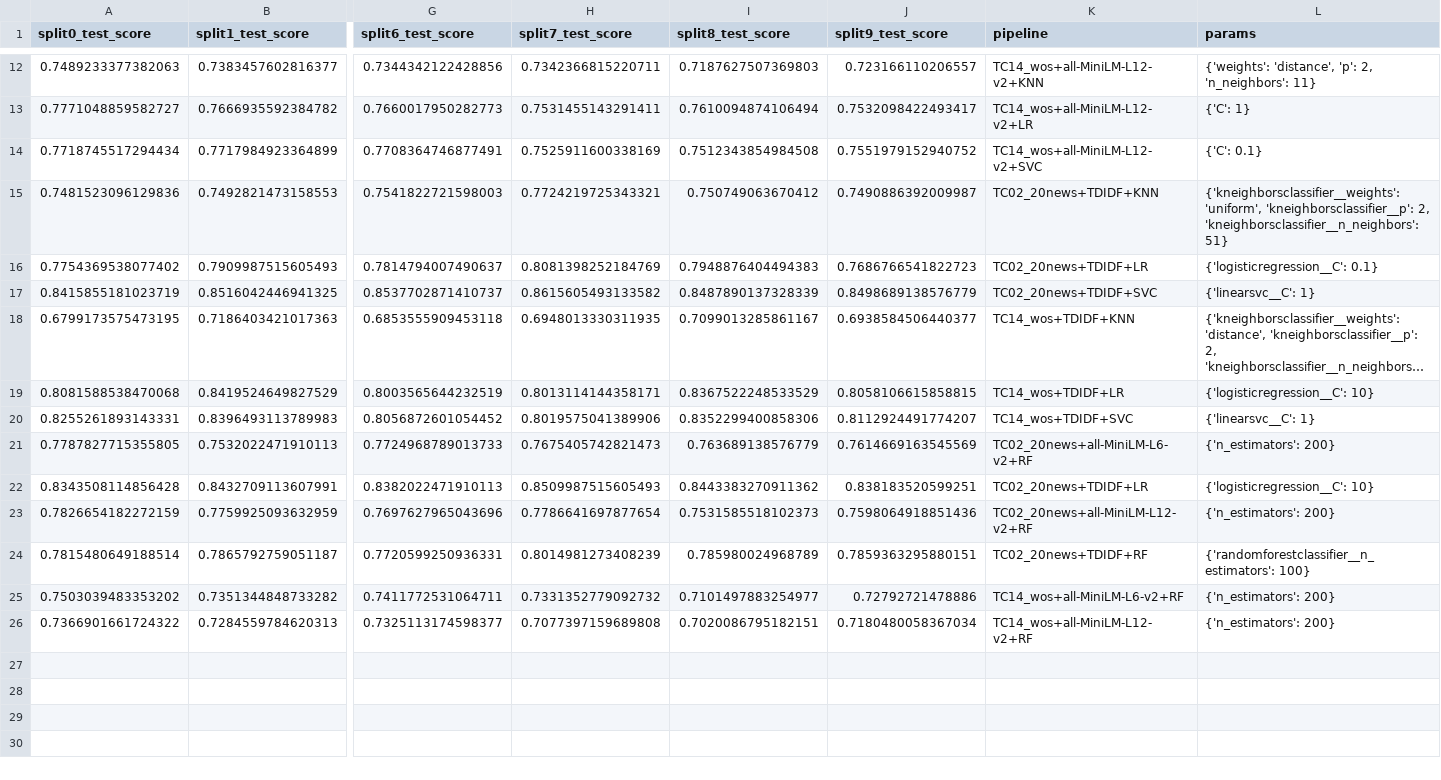
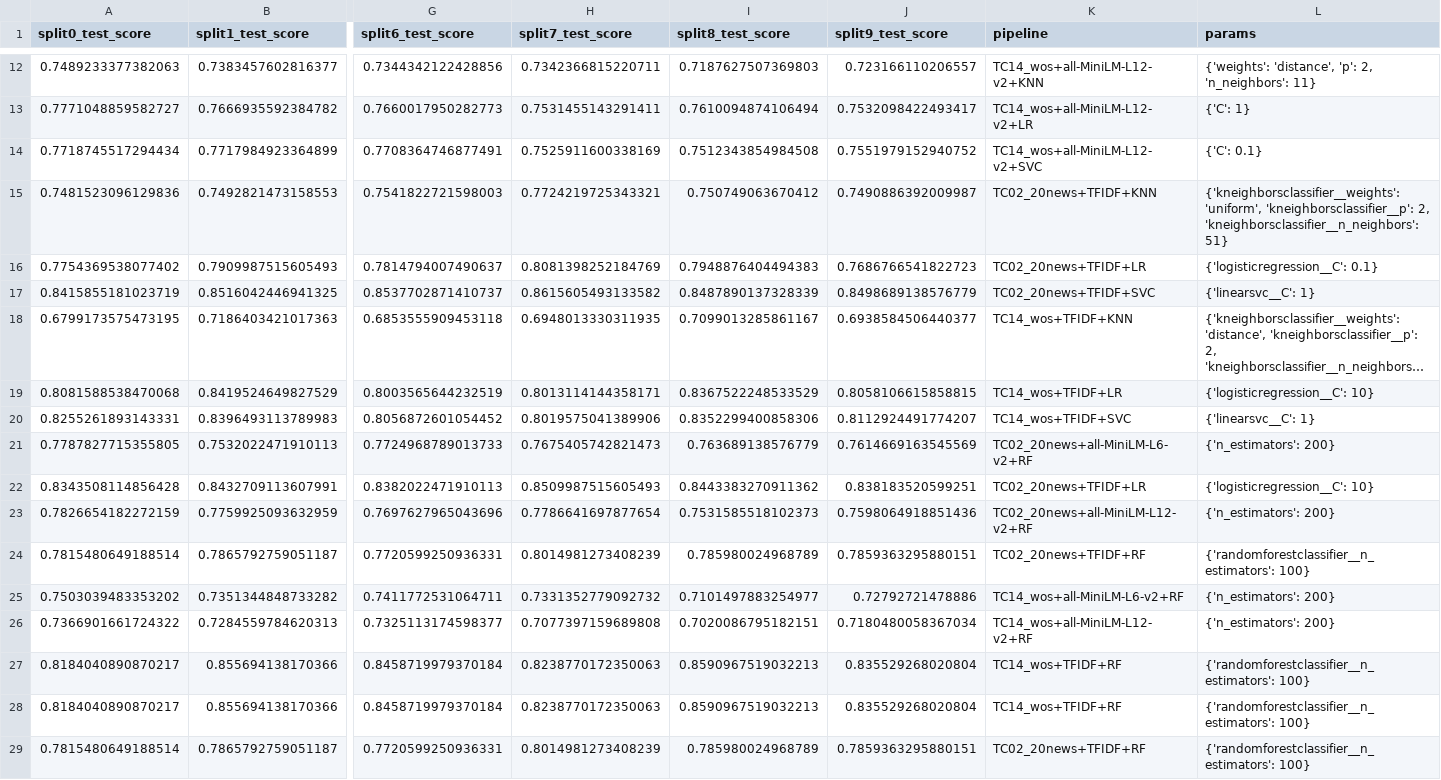
Before and after one commit to vinicius-adolfo/tcc, a CSV file: Arquivos TCC/perfomance_cv.csv, drawn as a sheet; only a part is shown, gaps mark what is left out; long unchanged cells end in …; rows hold the shown columns only; the diff names each change by its address in the sheet, - before the commit and + after, or states it on an @@ line.

```diff
--- a/Arquivos TCC/perfomance_cv.csv
+++ b/Arquivos TCC/perfomance_cv.csv
-K15 (pipeline): TC02_20news+TDIDF+KNN
+K15 (pipeline): TC02_20news+TFIDF+KNN
-K16 (pipeline): TC02_20news+TDIDF+LR
+K16 (pipeline): TC02_20news+TFIDF+LR
-K17 (pipeline): TC02_20news+TDIDF+SVC
+K17 (pipeline): TC02_20news+TFIDF+SVC
-K18 (pipeline): TC14_wos+TDIDF+KNN
+K18 (pipeline): TC14_wos+TFIDF+KNN
-K19 (pipeline): TC14_wos+TDIDF+LR
+K19 (pipeline): TC14_wos+TFIDF+LR
-K20 (pipeline): TC14_wos+TDIDF+SVC
+K20 (pipeline): TC14_wos+TFIDF+SVC
-K22 (pipeline): TC02_20news+TDIDF+LR
+K22 (pipeline): TC02_20news+TFIDF+LR
-K24 (pipeline): TC02_20news+TDIDF+RF
+K24 (pipeline): TC02_20news+TFIDF+RF
+row 27: 0.8184040890870217 | 0.855694138170366 | 0.8458719979370184 | 0.8238770172350063 | 0.8590967519032213 | 0.835529268020804 | TC14_wos+TFIDF+RF | {'randomforestclassifier__n_estimators': 100}
+row 28: 0.8184040890870217 | 0.855694138170366 | 0.8458719979370184 | 0.8238770172350063 | 0.8590967519032213 | 0.835529268020804 | TC14_wos+TFIDF+RF | {'randomforestclassifier__n_estimators': 100}
+row 29: 0.7815480649188514 | 0.7865792759051187 | 0.7720599250936331 | 0.8014981273408239 | 0.785980024968789 | 0.7859363295880151 | TC02_20news+TFIDF+RF | {'randomforestclassifier__n_estimators': 100}
```
Also changed, not shown: 2 other files.
